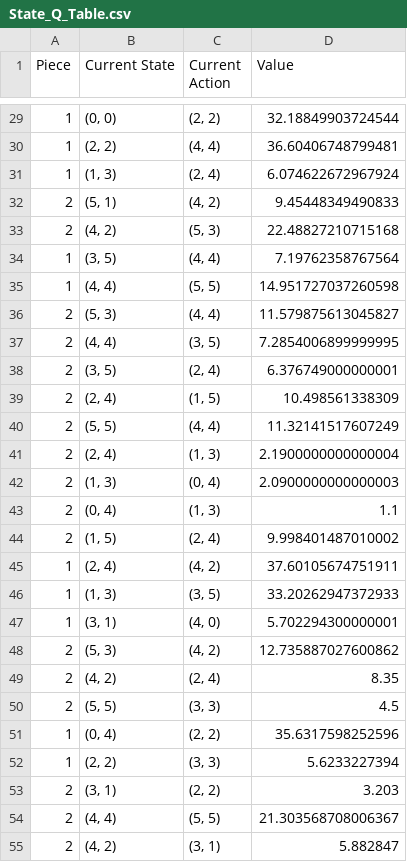
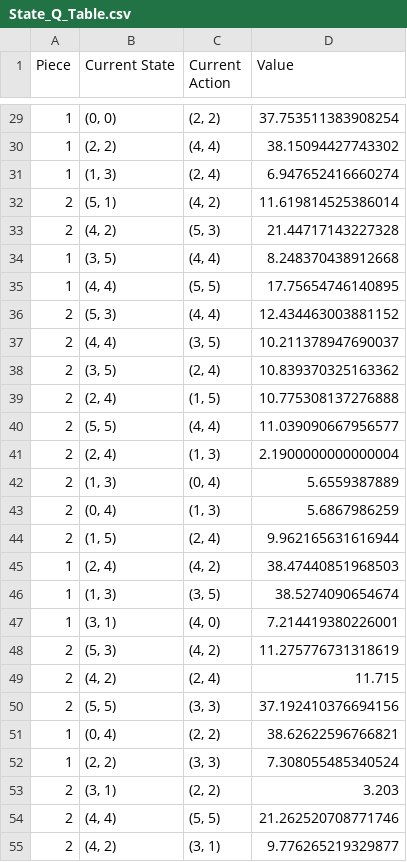
Before and after one commit to tbhrobrecht/Checkers2, a CSV file: State_Q_Table.csv, drawn as a sheet; only a part is shown, gaps mark what is left out; the diff covers the shown part only.

```diff
--- a/State_Q_Table.csv
+++ b/State_Q_Table.csv
@@ -29,27 +29,27 @@ Piece,Current State,Current Action,Value
-1,"(0, 0)","(2, 2)",32.18849903724544
-1,"(2, 2)","(4, 4)",36.60406748799481
-1,"(1, 3)","(2, 4)",6.074622672967924
-2,"(5, 1)","(4, 2)",9.45448349490833
-2,"(4, 2)","(5, 3)",22.48827210715168
-1,"(3, 5)","(4, 4)",7.19762358767564
-1,"(4, 4)","(5, 5)",14.951727037260598
-2,"(5, 3)","(4, 4)",11.579875613045827
-2,"(4, 4)","(3, 5)",7.2854006899999995
-2,"(3, 5)","(2, 4)",6.376749000000001
-2,"(2, 4)","(1, 5)",10.498561338309
-2,"(5, 5)","(4, 4)",11.32141517607249
+1,"(0, 0)","(2, 2)",37.753511383908254
+1,"(2, 2)","(4, 4)",38.15094427743302
+1,"(1, 3)","(2, 4)",6.947652416660274
+2,"(5, 1)","(4, 2)",11.619814525386014
+2,"(4, 2)","(5, 3)",21.44717143227328
+1,"(3, 5)","(4, 4)",8.248370438912668
+1,"(4, 4)","(5, 5)",17.75654746140895
+2,"(5, 3)","(4, 4)",12.434463003881152
+2,"(4, 4)","(3, 5)",10.211378947690037
+2,"(3, 5)","(2, 4)",10.839370325163362
+2,"(2, 4)","(1, 5)",10.775308137276888
+2,"(5, 5)","(4, 4)",11.039090667956577
 2,"(2, 4)","(1, 3)",2.1900000000000004
-2,"(1, 3)","(0, 4)",2.0900000000000003
-2,"(0, 4)","(1, 3)",1.1
-2,"(1, 5)","(2, 4)",9.998401487010002
-1,"(2, 4)","(4, 2)",37.60105674751911
-1,"(1, 3)","(3, 5)",33.20262947372933
-1,"(3, 1)","(4, 0)",5.702294300000001
-2,"(5, 3)","(4, 2)",12.735887027600862
-2,"(4, 2)","(2, 4)",8.35
-2,"(5, 5)","(3, 3)",4.5
-1,"(0, 4)","(2, 2)",35.6317598252596
-1,"(2, 2)","(3, 3)",5.6233227394
+2,"(1, 3)","(0, 4)",5.6559387889
+2,"(0, 4)","(1, 3)",5.6867986259
+2,"(1, 5)","(2, 4)",9.962165631616944
+1,"(2, 4)","(4, 2)",38.47440851968503
+1,"(1, 3)","(3, 5)",38.5274090654674
+1,"(3, 1)","(4, 0)",7.214419380226001
+2,"(5, 3)","(4, 2)",11.275776731318619
+2,"(4, 2)","(2, 4)",11.715
+2,"(5, 5)","(3, 3)",37.192410376694156
+1,"(0, 4)","(2, 2)",38.62622596766821
+1,"(2, 2)","(3, 3)",7.308055485340524
 2,"(3, 1)","(2, 2)",3.203
-2,"(4, 4)","(5, 5)",21.303568708006367
-2,"(4, 2)","(3, 1)",5.882847
+2,"(4, 4)","(5, 5)",21.262520708771746
+2,"(4, 2)","(3, 1)",9.776265219329877
```
Also changed, not shown: 22 added rows and 53 edited cells elsewhere in this file, 3 other files.
